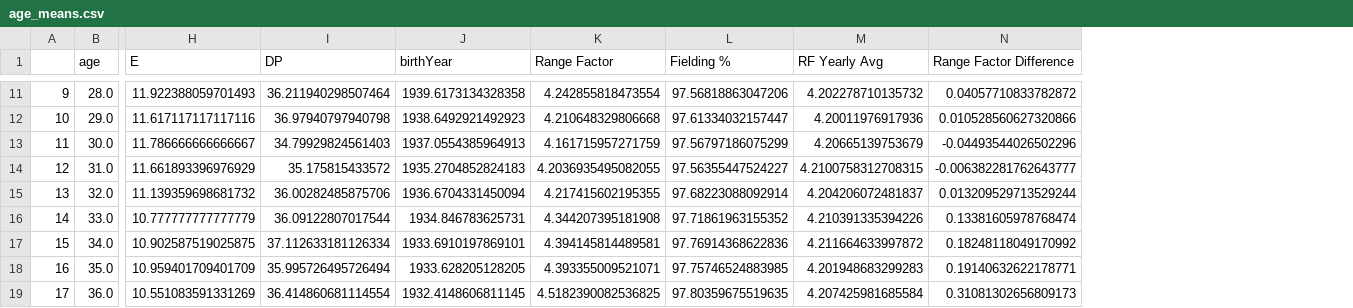
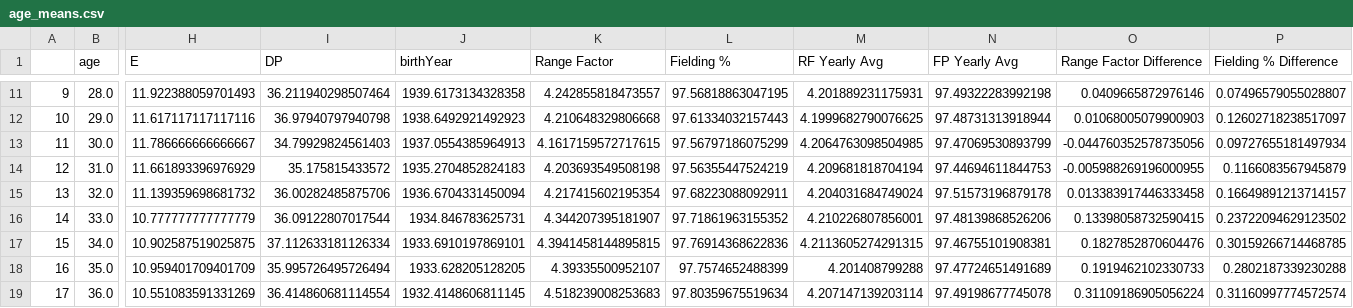
Before and after one commit to AGBarbour/Project-1, a CSV file: Fielding Output/age_means.csv, drawn as a sheet; only a part is shown, gaps mark what is left out; addresses are those after the commit; the diff covers the shown part only; the diff names each change by its address in the sheet, - before the commit and + after, or states it on an @@ line.

Commit message:
Fielding Output

```diff
--- a/Fielding Output/age_means.csv
+++ b/Fielding Output/age_means.csv
+column N (FP Yearly Avg), rows 11-19: 97.49322283992198 | 97.48731313918944 | 97.47069530893799 | 97.44694611844753 | 97.51573196879178 | 97.48139868526206 | 97.46755101908381 | 97.47724651491689 | 97.49198677745078
+column P (Fielding % Difference), rows 11-19: 0.07496579055028807 | 0.12602718238517097 | 0.09727655181497934 | 0.1166083567945879 | 0.16649891213714157 | 0.23722094629123502 | 0.30159266714468785 | 0.2802187339230288 | 0.31160997774572574
-K11 (Range Factor): 4.242855818473554
+K11 (Range Factor): 4.242855818473557
-L11 (Fielding %): 97.56818863047206
+L11 (Fielding %): 97.56818863047195
-M11 (RF Yearly Avg): 4.202278710135732
+M11 (RF Yearly Avg): 4.201889231175931
-O11 (Range Factor Difference): 0.04057710833782872
+O11 (Range Factor Difference): 0.0409665872976146
-L12 (Fielding %): 97.61334032157447
+L12 (Fielding %): 97.61334032157443
-M12 (RF Yearly Avg): 4.20011976917936
+M12 (RF Yearly Avg): 4.1999682790076625
-O12 (Range Factor Difference): 0.010528560627320866
+O12 (Range Factor Difference): 0.01068005079900903
-K13 (Range Factor): 4.161715957271759
+K13 (Range Factor): 4.1617159572717615
-M13 (RF Yearly Avg): 4.20665139753679
+M13 (RF Yearly Avg): 4.2064763098504985
-O13 (Range Factor Difference): -0.04493544026502296
+O13 (Range Factor Difference): -0.044760352578735056
-K14 (Range Factor): 4.2036935495082055
+K14 (Range Factor): 4.203693549508198
-L14 (Fielding %): 97.56355447524227
+L14 (Fielding %): 97.56355447524219
-M14 (RF Yearly Avg): 4.2100758312708315
+M14 (RF Yearly Avg): 4.209681818704194
-O14 (Range Factor Difference): -0.006382281762643777
+O14 (Range Factor Difference): -0.005988269196000955
-K15 (Range Factor): 4.217415602195355
+K15 (Range Factor): 4.217415602195354
-L15 (Fielding %): 97.68223088092914
+L15 (Fielding %): 97.68223088092911
-M15 (RF Yearly Avg): 4.204206072481837
+M15 (RF Yearly Avg): 4.204031684749024
-O15 (Range Factor Difference): 0.013209529713529244
+O15 (Range Factor Difference): 0.013383917446333458
-K16 (Range Factor): 4.344207395181908
+K16 (Range Factor): 4.344207395181907
-M16 (RF Yearly Avg): 4.210391335394226
+M16 (RF Yearly Avg): 4.210226807856001
-O16 (Range Factor Difference): 0.13381605978768474
+O16 (Range Factor Difference): 0.13398058732590415
-K17 (Range Factor): 4.394145814489581
+K17 (Range Factor): 4.3941458144895815
-M17 (RF Yearly Avg): 4.211664633997872
+M17 (RF Yearly Avg): 4.2113605274291315
-O17 (Range Factor Difference): 0.18248118049170992
+O17 (Range Factor Difference): 0.1827852870604476
-K18 (Range Factor): 4.393355009521071
+K18 (Range Factor): 4.39335500952107
-L18 (Fielding %): 97.75746524883985
+L18 (Fielding %): 97.7574652488399
-M18 (RF Yearly Avg): 4.201948683299283
+M18 (RF Yearly Avg): 4.201408799288
-O18 (Range Factor Difference): 0.19140632622178771
+O18 (Range Factor Difference): 0.1919462102330733
-K19 (Range Factor): 4.5182390082536825
+K19 (Range Factor): 4.518239008253683
-L19 (Fielding %): 97.80359675519635
+L19 (Fielding %): 97.80359675519634
-M19 (RF Yearly Avg): 4.207425981685584
+M19 (RF Yearly Avg): 4.207147139203114
-O19 (Range Factor Difference): 0.31081302656809173
+O19 (Range Factor Difference): 0.31109186905056224
```
Also changed, not shown: 2 removed rows and 45 edited cells elsewhere in this file, 7 other files.
